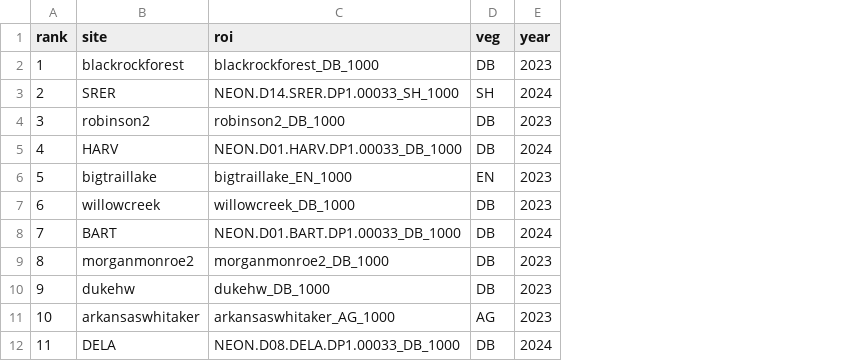
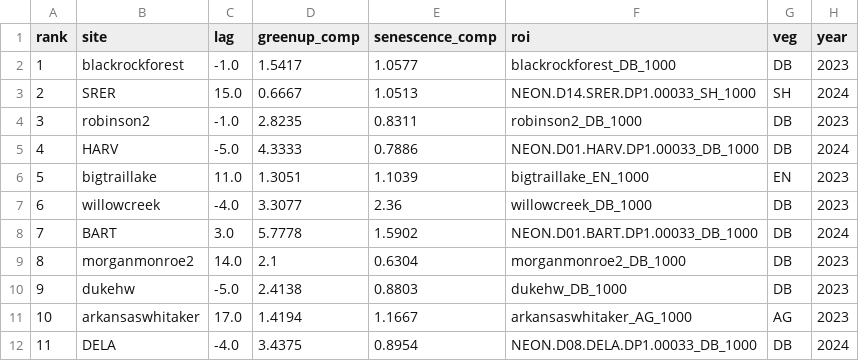
Before and after one commit to Kathy331/NOAA-Phenology-Validation, a CSV file: anomaly_pipeline/output/golden_standard_ranking.csv, drawn as a sheet; only a part is shown; the diff names each change by its address in the sheet, - before the commit and + after, or states it on an @@ line.

Commit message:
added 2024 golden site anaylsis

```diff
--- a/anomaly_pipeline/output/golden_standard_ranking.csv
+++ b/anomaly_pipeline/output/golden_standard_ranking.csv
+column C (lag), rows 2-12: -1.0 | 15.0 | -1.0 | -5.0 | 11.0 | -4.0 | 3.0 | 14.0 | -5.0 | 17.0 | -4.0
+column D (greenup_comp), rows 2-12: 1.5417 | 0.6667 | 2.8235 | 4.3333 | 1.3051 | 3.3077 | 5.7778 | 2.1 | 2.4138 | 1.4194 | 3.4375
+column E (senescence_comp), rows 2-12: 1.0577 | 1.0513 | 0.8311 | 0.7886 | 1.1039 | 2.36 | 1.5902 | 0.6304 | 0.8803 | 1.1667 | 0.8954
```
Also changed, not shown: anomaly_pipeline/output/metadata/GBOV_2023_scores.csv, 44 other files.
